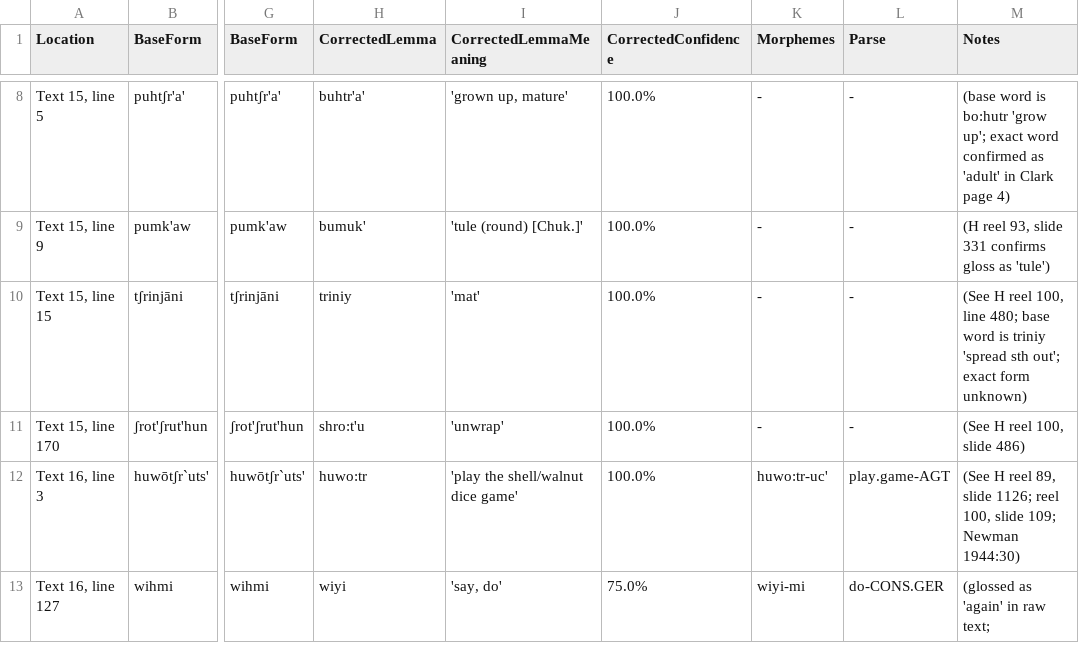
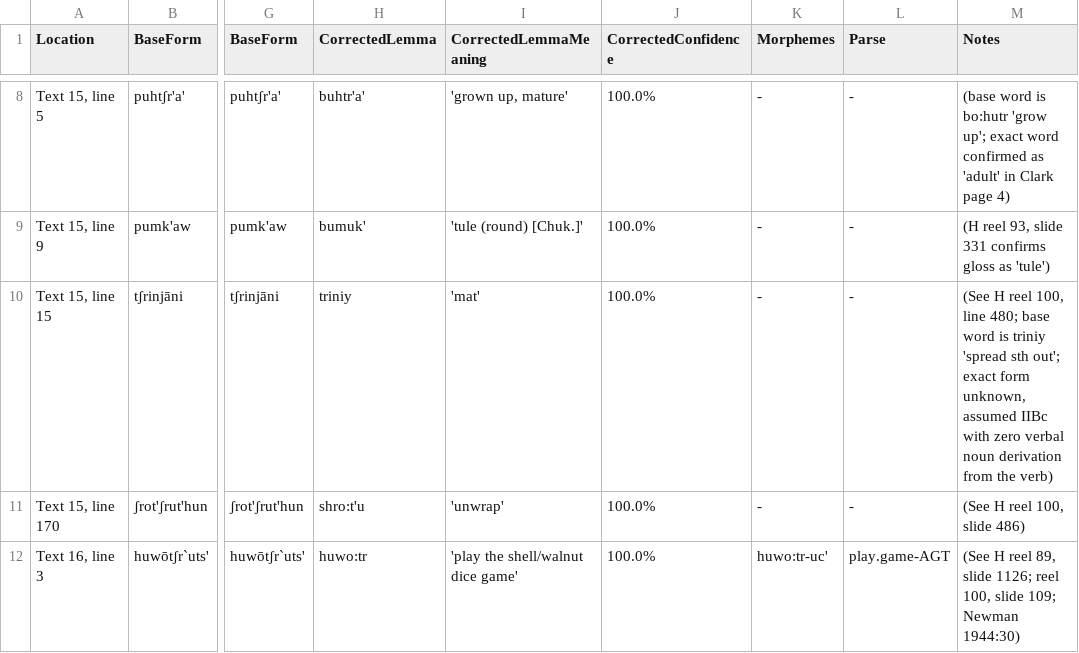
Before and after one commit to nathanmwhite/yowlumne_wield, a TSV file: processed_data/corrections.tsv, drawn as a sheet; only a part is shown, gaps mark what is left out; the shorter side is filled out with more unchanged rows; the diff names each change by its address in the sheet, - before the commit and + after, or states it on an @@ line.

Commit message:
Update corrections.tsv

```diff
--- a/processed_data/corrections.tsv
+++ b/processed_data/corrections.tsv
-M10 (Notes): …exact form unknown)
+M10 (Notes): …exact form unknown, assumed IIBc with zero verbal noun derivation from the verb)
```
